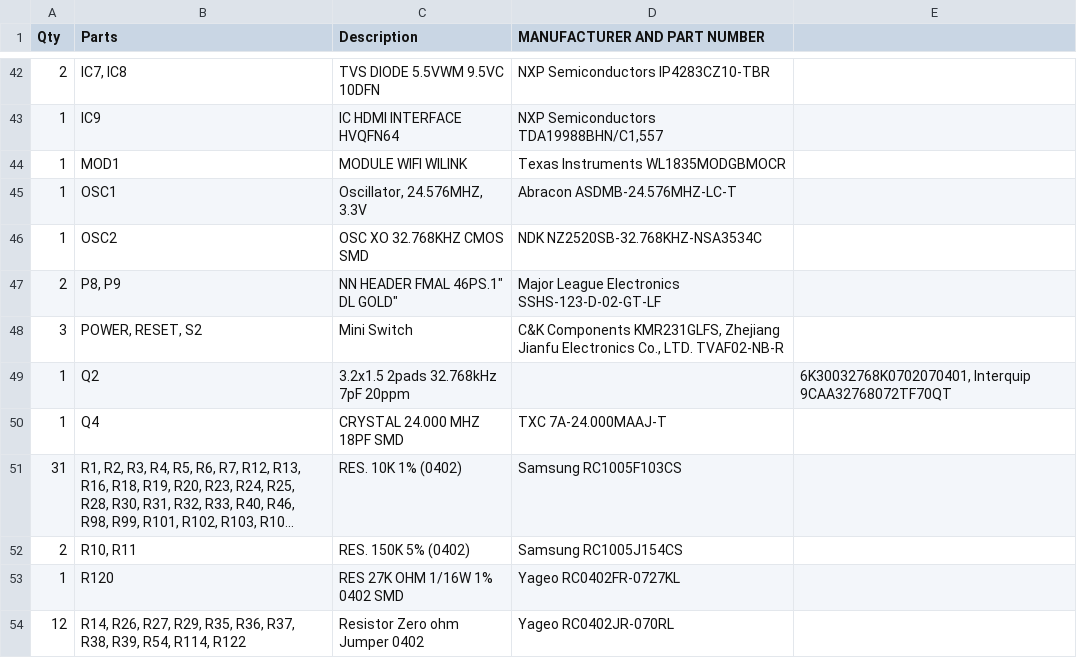
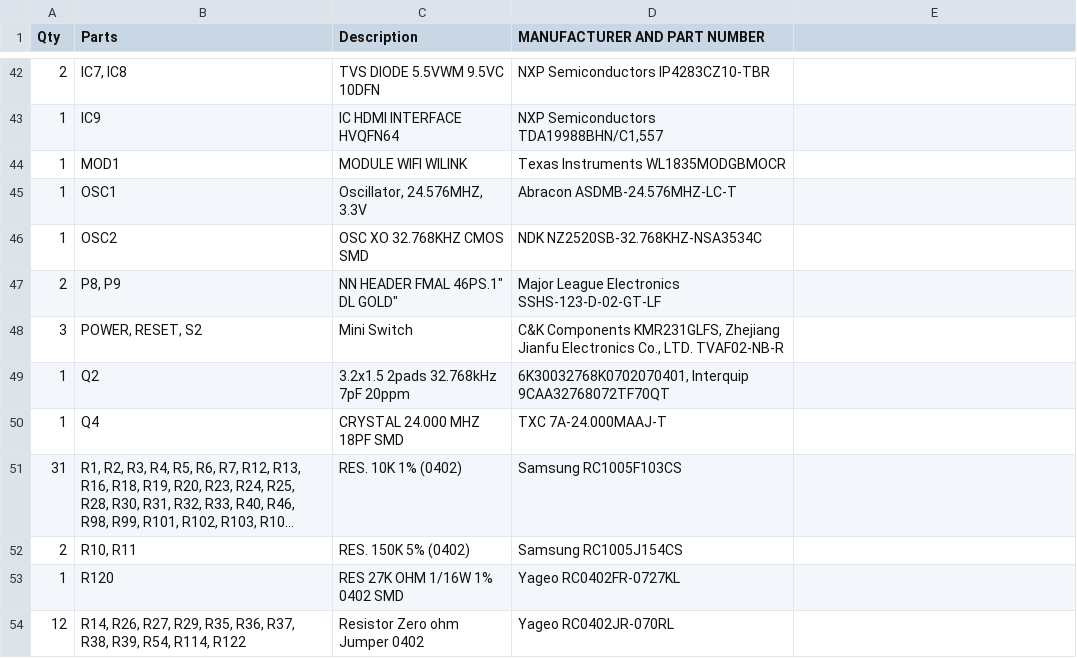
Before and after one commit to jadonk/beaglebone-black-wireless, a CSV file: BeagleBone_Black_Wireless_BOM.csv, drawn as a sheet; only a part is shown, gaps mark what is left out; long unchanged cells end in ….

Commit message:
BOM: combine manufacturer and part number (fix)

```diff
--- a/BeagleBone_Black_Wireless_BOM.csv
+++ b/BeagleBone_Black_Wireless_BOM.csv
@@ -48,3 +48,3 @@ Qty,Parts,Description,MANUFACTURER AND PART NUMBER,
 3,"POWER, RESET, S2",Mini Switch,"C&K Components KMR231GLFS, Zhejiang Jianfu Electronics Co., LTD. TVAF02-NB-R",
-1,Q2,3.2x1.5 2pads 32.768kHz 7pF 20ppm,,"6K30032768K0702070401, Interquip 9CAA32768072TF70QT",
+1,Q2,3.2x1.5 2pads 32.768kHz 7pF 20ppm,"6K30032768K0702070401, Interquip 9CAA32768072TF70QT",
 1,Q4,CRYSTAL 24.000 MHZ 18PF SMD,TXC 7A-24.000MAAJ-T,
```
